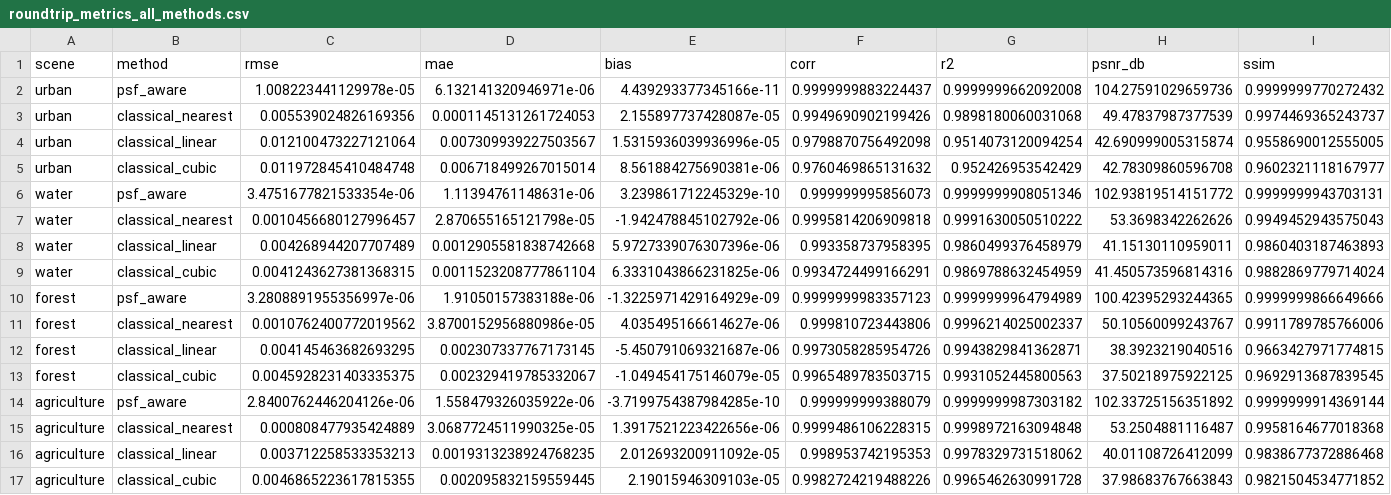
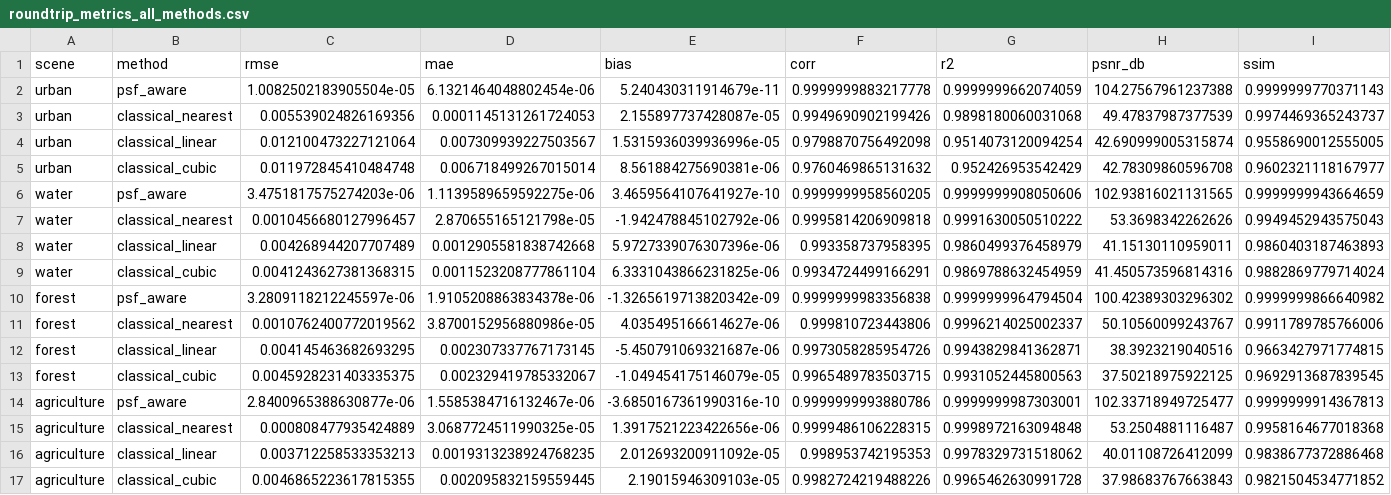
Before and after one commit to GRID4EARTH/healpix-resample, a CSV file: notebooks/tables/roundtrip_metrics_all_methods.csv, drawn as a sheet; removed rows and columns are numbered as before the commit, all else as after; the diff names each change by its address in the sheet, - before the commit and + after, or states it on an @@ line.

```diff
--- a/notebooks/tables/roundtrip_metrics_all_methods.csv
+++ b/notebooks/tables/roundtrip_metrics_all_methods.csv
-row 2: urban | psf_aware | 1.008223441129978e-05 | 6.132141320946971e-06 | 4.439293377345166e-11 | 0.9999999883224437 | 0.9999999662092008 | 104.27591029659736 | 0.9999999770272432
+row 2: urban | psf_aware | 1.0082502183905504e-05 | 6.1321464048802454e-06 | 5.240430311914679e-11 | 0.9999999883217778 | 0.9999999662074059 | 104.27567961237388 | 0.9999999770371143
-row 6: water | psf_aware | 3.4751677821533354e-06 | 1.11394761148631e-06 | 3.239861712245329e-10 | 0.999999995856073 | 0.9999999908051346 | 102.93819514151772 | 0.9999999943703131
+row 6: water | psf_aware | 3.4751817575274203e-06 | 1.1139589659592275e-06 | 3.4659564107641927e-10 | 0.9999999958560205 | 0.9999999908050606 | 102.93816021131565 | 0.9999999943664659
-row 10: forest | psf_aware | 3.2808891955356997e-06 | 1.91050157383188e-06 | -1.3225971429164929e-09 | 0.9999999983357123 | 0.9999999964794989 | 100.42395293244365 | 0.9999999866649666
+row 10: forest | psf_aware | 3.2809118212245597e-06 | 1.9105208863834378e-06 | -1.3265619713820342e-09 | 0.9999999983356838 | 0.9999999964794504 | 100.42389303296302 | 0.9999999866640982
-row 14: agriculture | psf_aware | 2.8400762446204126e-06 | 1.558479326035922e-06 | -3.7199754387984285e-10 | 0.999999999388079 | 0.9999999987303182 | 102.33725156351892 | 0.9999999914369144
+row 14: agriculture | psf_aware | 2.8400965388630877e-06 | 1.5585384716132467e-06 | -3.6850167361990316e-10 | 0.9999999993880786 | 0.9999999987303001 | 102.33718949725477 | 0.9999999914367813
```
Also changed, not shown: notebooks/tables/holdout_validation.csv, notebooks/tables/multi_patch_metrics.csv, 16 other files.
